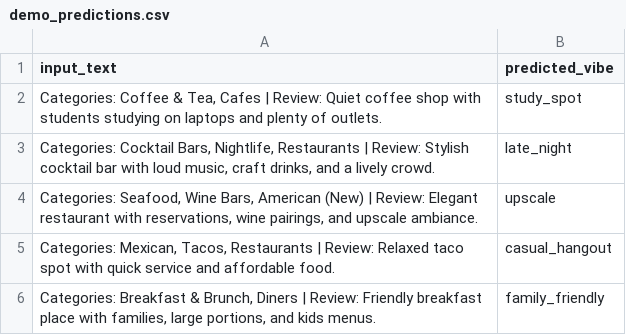
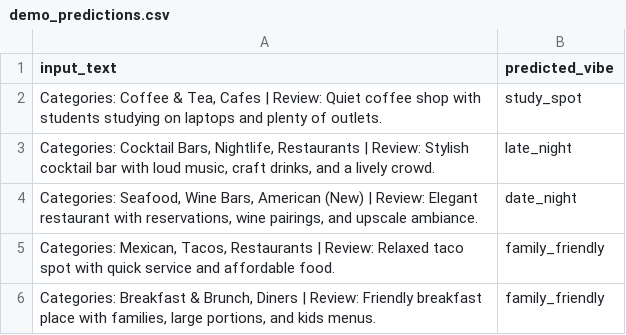
Before and after one commit to nhuante/oc-restaurant-vibe-classifier, a CSV file: results/demo_predictions.csv, drawn as a sheet.

Commit message:
increased dataset to 2k rows and re-trained models

```diff
--- a/results/demo_predictions.csv
+++ b/results/demo_predictions.csv
@@ -3,4 +3,4 @@ input_text,predicted_vibe
 "Categories: Cocktail Bars, Nightlife, Restaurants | Review: Stylish cocktail bar with loud music, craft drinks, and a lively crowd.",late_night
-"Categories: Seafood, Wine Bars, American (New) | Review: Elegant restaurant with reservations, wine pairings, and upscale ambiance.",upscale
-"Categories: Mexican, Tacos, Restaurants | Review: Relaxed taco spot with quick service and affordable food.",casual_hangout
+"Categories: Seafood, Wine Bars, American (New) | Review: Elegant restaurant with reservations, wine pairings, and upscale ambiance.",date_night
+"Categories: Mexican, Tacos, Restaurants | Review: Relaxed taco spot with quick service and affordable food.",family_friendly
 "Categories: Breakfast & Brunch, Diners | Review: Friendly breakfast place with families, large portions, and kids menus.",family_friendly
```
Also changed, not shown: 14 other files.
